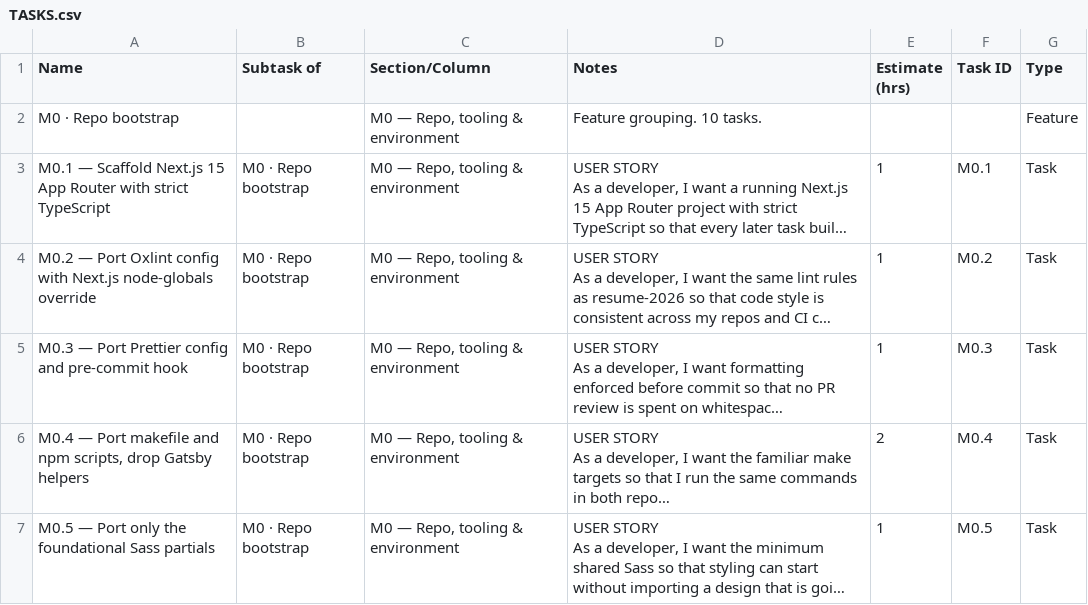
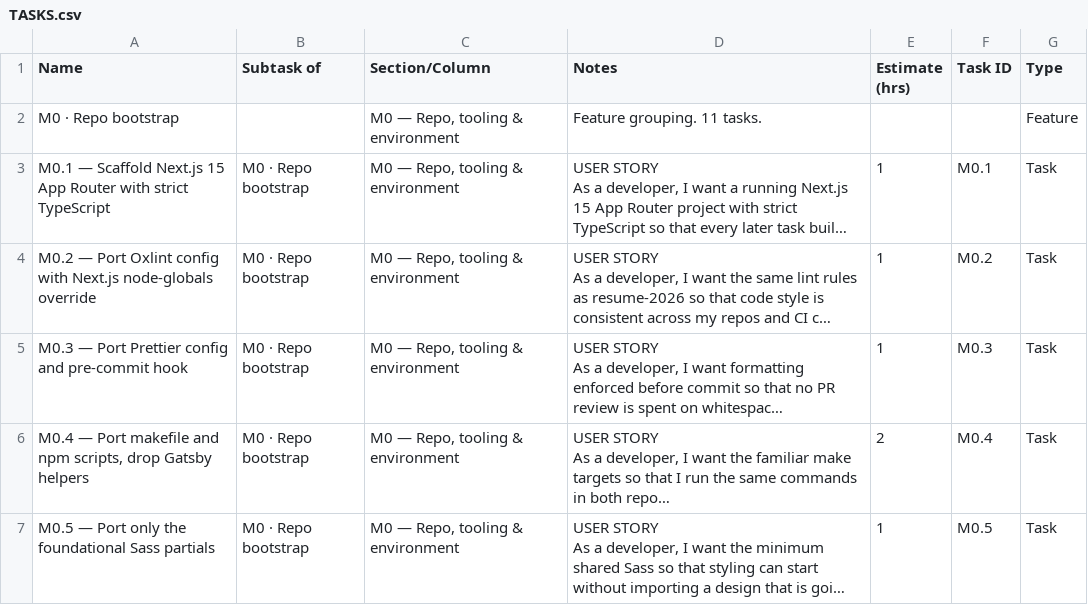
Before and after one commit to Aurora-Arctic/Sorrel-and-Salt, a CSV file: claude-docs/TASKS.csv, drawn as a sheet; only a part is shown; long unchanged cells end in …; the diff covers the shown part only; the diff names each change by its address in the sheet, - before the commit and + after, or states it on an @@ line.

```diff
--- a/claude-docs/TASKS.csv
+++ b/claude-docs/TASKS.csv
-D2 (Notes): Feature grouping. 10 tasks.
+D2 (Notes): Feature grouping. 11 tasks.
```
Also changed, not shown: 1 added row elsewhere in this file, 2 other files.
